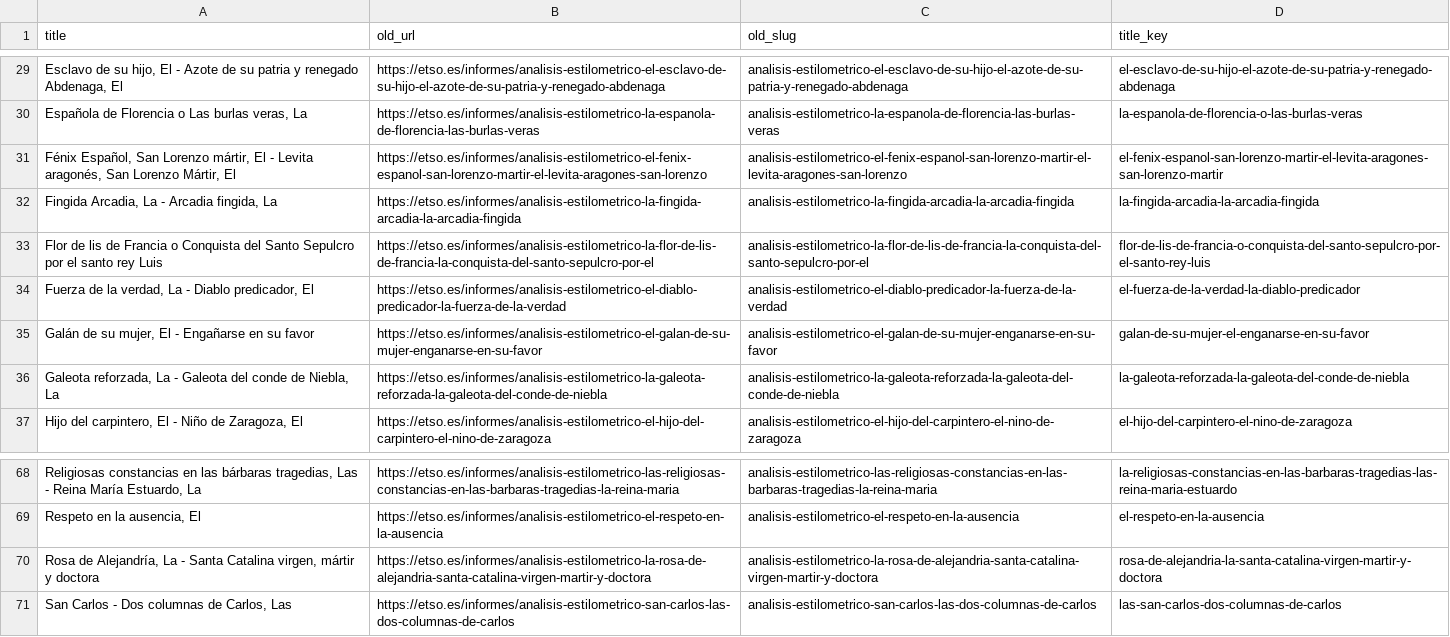
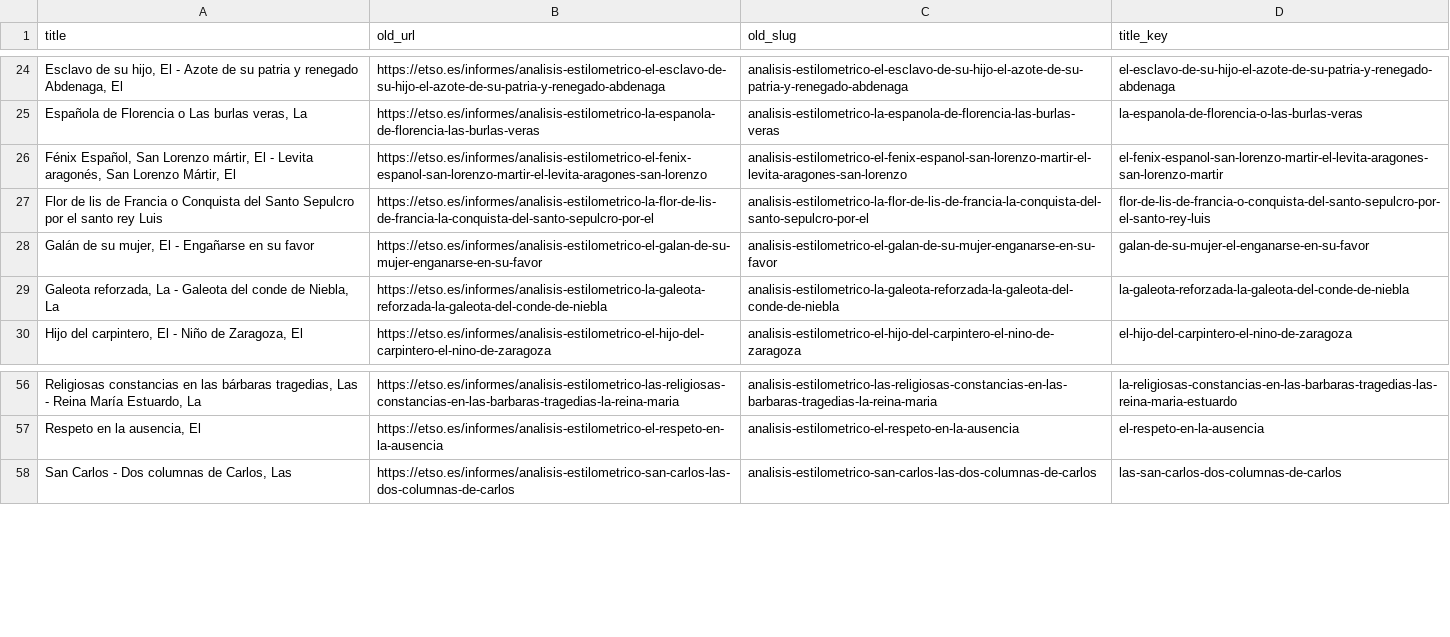
Before and after one commit to AlvaroCuellar/ETSO, a CSV file: reports/informe-slugs/missing-old.csv, drawn as a sheet; only a part is shown, gaps mark what is left out; the diff covers the shown part only; the diff names each change by its address in the sheet, - before the commit and + after, or states it on an @@ line.

```diff
--- a/reports/informe-slugs/missing-old.csv
+++ b/reports/informe-slugs/missing-old.csv
-row 32: Fingida Arcadia, La - Arcadia fingida, La | https://etso.es/informes/analisis-estilometrico-la-fingida-arcadia-la-arcadia-fingida | analisis-estilometrico-la-fingida-arcadia-la-arcadia-fingida | la-fingida-arcadia-la-arcadia-fingida
-row 34: Fuerza de la verdad, La - Diablo predicador, El | https://etso.es/informes/analisis-estilometrico-el-diablo-predicador-la-fuerza-de-la-verdad | analisis-estilometrico-el-diablo-predicador-la-fuerza-de-la-verdad | el-fuerza-de-la-verdad-la-diablo-predicador
-row 70: Rosa de Alejandría, La - Santa Catalina virgen, mártir y doctora | https://etso.es/informes/analisis-estilometrico-la-rosa-de-alejandria-santa-catalina-virgen-martir-y-doctora | analisis-estilometrico-la-rosa-de-alejandria-santa-catalina-virgen-martir-y-doctora | rosa-de-alejandria-la-santa-catalina-virgen-martir-y-doctora
```
Also changed, not shown: 10 removed rows elsewhere in this file, reports/informe-slugs/duplicates-review.csv, 14 other files.
